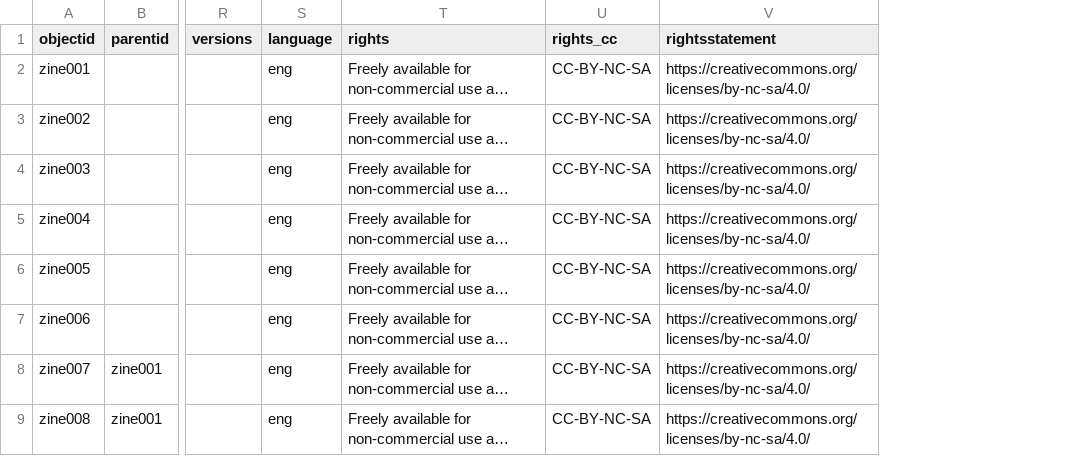
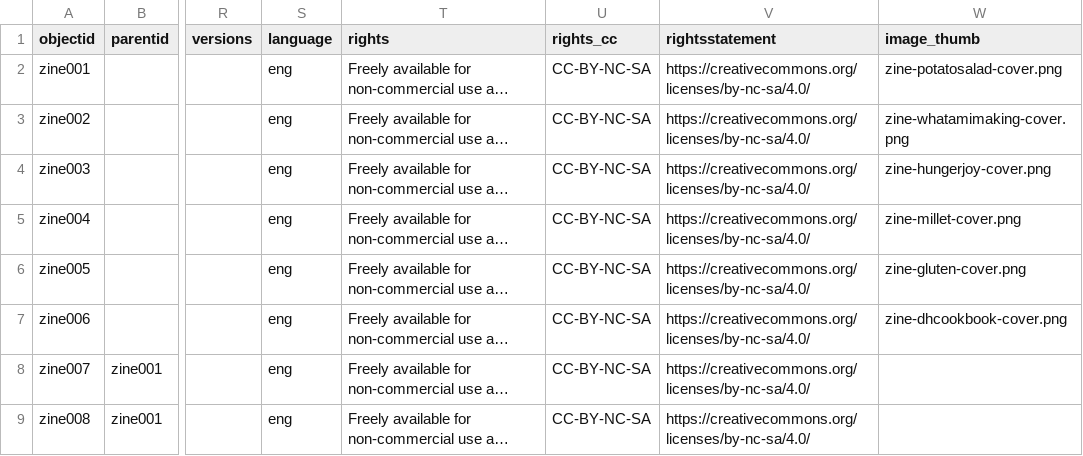
Before and after one commit to NEU-DSG/expressivepaper-collections, a CSV file: _data/metadata.csv, drawn as a sheet; only a part is shown, gaps mark what is left out; long unchanged cells end in …; the diff names each change by its address in the sheet, - before the commit and + after, or states it on an @@ line.

Commit message:
adding image_thumb column to spreadsheet
adding image_thumb column to spreadsheet

```diff
--- a/_data/metadata.csv
+++ b/_data/metadata.csv
+column W (image_thumb), rows 2-7: zine-potatosalad-cover.png | zine-whatamimaking-cover.png | zine-hungerjoy-cover.png | zine-millet-cover.png | zine-gluten-cover.png | zine-dhcookbook-cover.png
```
